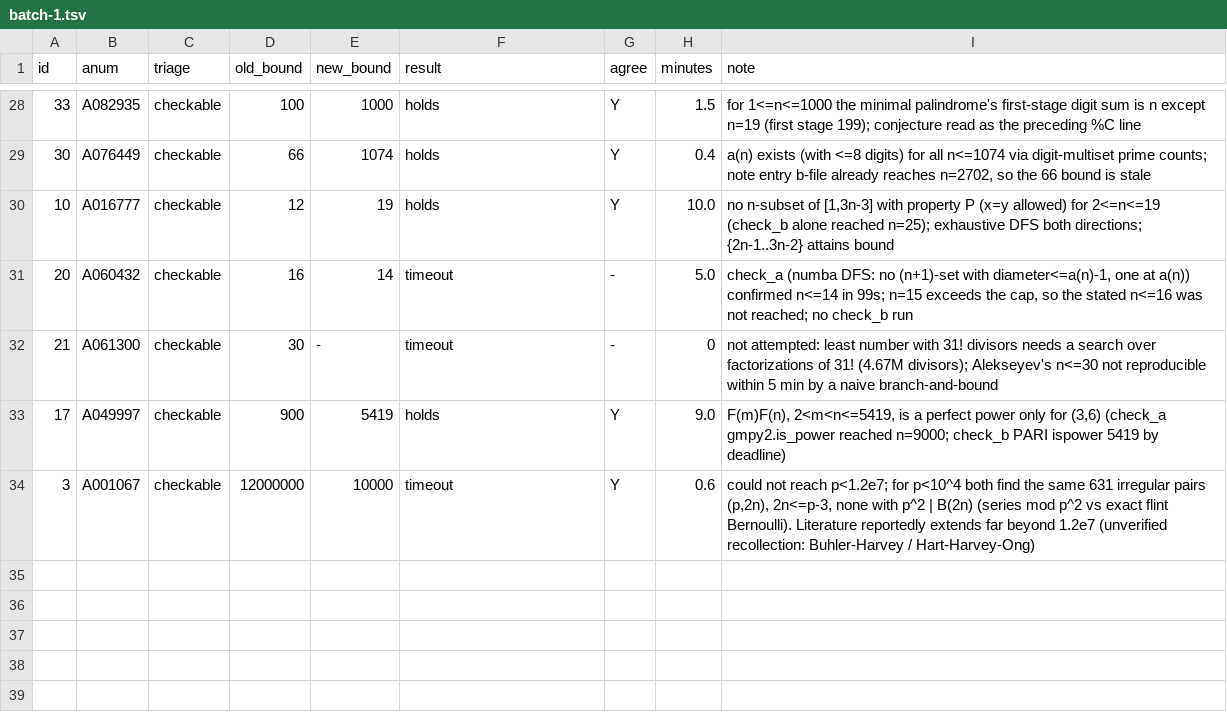
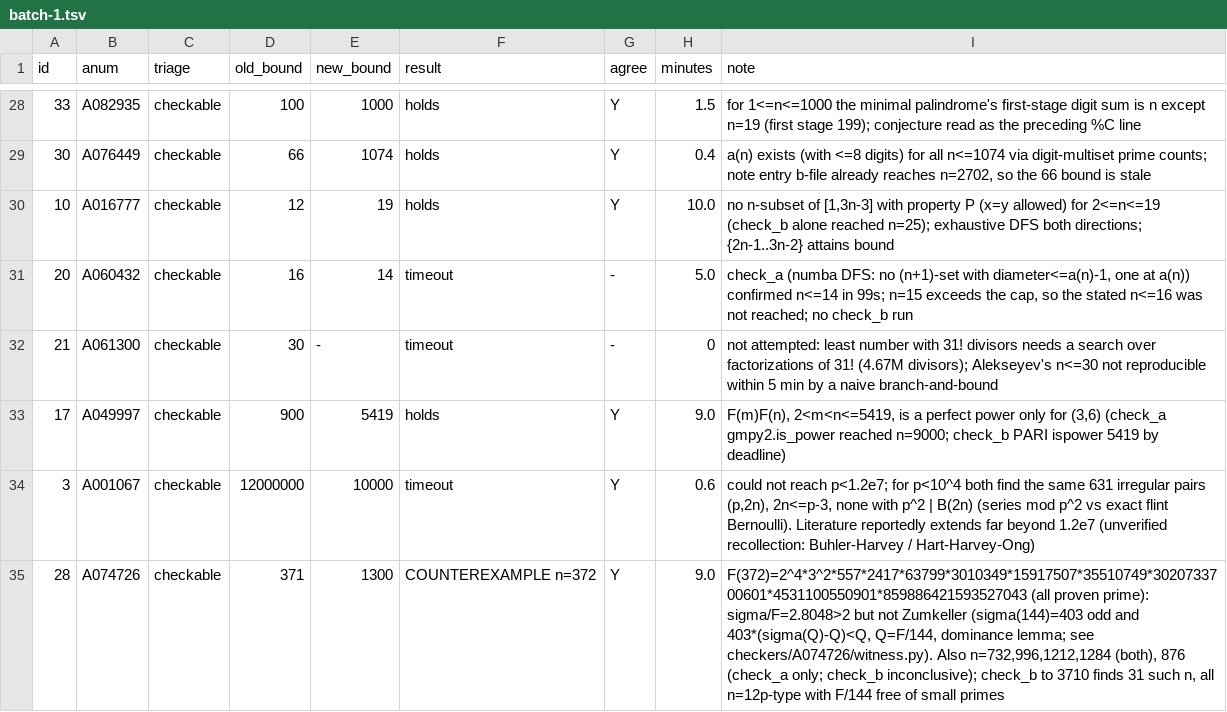
Before and after one commit to mhyrr/cryptics, a TSV file: ideas/untouched-data/pilots/01-oeis-conjectures/results/batch-1.tsv, drawn as a sheet; only a part is shown, gaps mark what is left out; the diff names each change by its address in the sheet, - before the commit and + after, or states it on an @@ line.

```diff
--- a/ideas/untouched-data/pilots/01-oeis-conjectures/results/batch-1.tsv
+++ b/ideas/untouched-data/pilots/01-oeis-conjectures/results/batch-1.tsv
+row 35: 28 | A074726 | checkable | 371 | 1300 | COUNTEREXAMPLE n=372 | Y | 9.0 | F(372)=2^4*3^2*557*2417*63799*3010349*15917507*35510749*3020733700601*4531100550901*859886421593527043 (all proven prime): sigma/F=2.8048>2 but not Zumkeller (sigma(144)=403 odd and 403*(sigma(Q)-Q)<Q, Q=F/144, dominance lemma; see checkers/A074726/witness.py). Also n=732,996,1212,1284 (both), 876 (check_a only; check_b inconclusive); check_b to 3710 finds 31 such n, all n=12p-type with F/144 free of small primes
```
Also changed, not shown: ideas/untouched-data/pilots/01-oeis-conjectures/results/batch-3.tsv, 9 other files.
